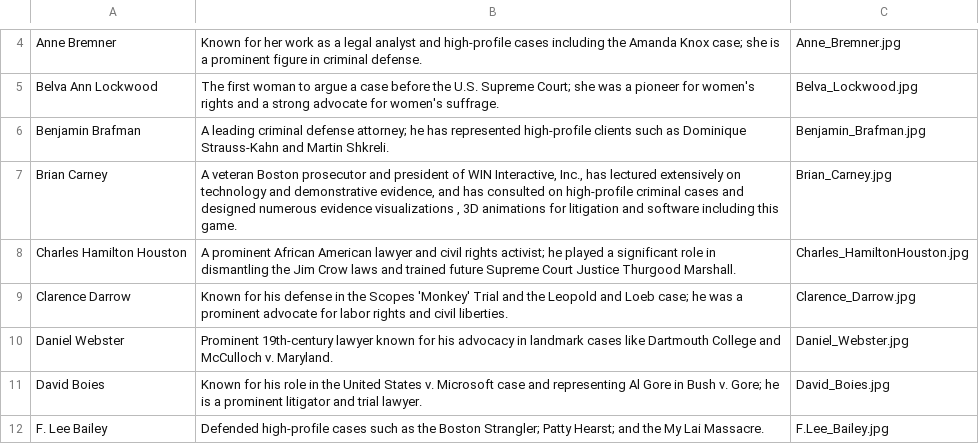
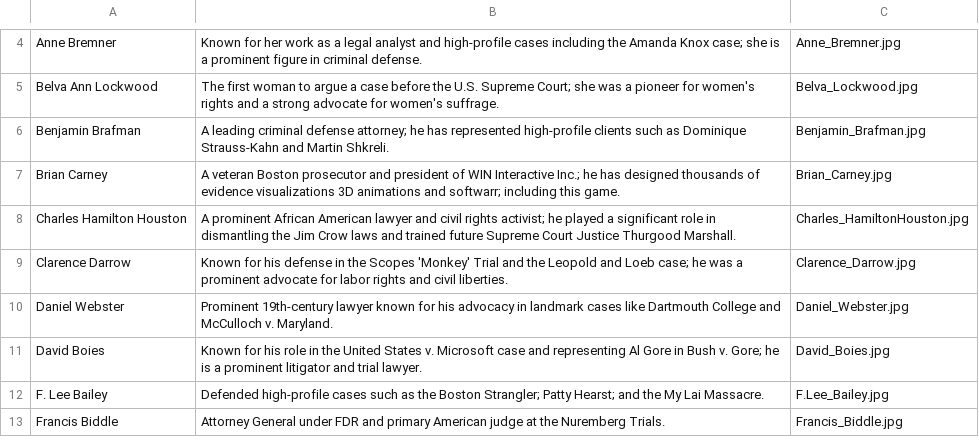
Before and after one commit to briancarney/LawyerTrivia, a CSV file: famous_lawyers.csv, drawn as a sheet; only a part is shown, gaps mark what is left out; the shorter side is filled out with more unchanged rows.

Commit message:
Add files via upload

```diff
--- a/famous_lawyers.csv
+++ b/famous_lawyers.csv
@@ -6,3 +6,3 @@ Belva Ann Lockwood,The first woman to argue a case before the U.S. Supreme Court
 Benjamin Brafman,A leading criminal defense attorney; he has represented high-profile clients such as Dominique Strauss-Kahn and Martin Shkreli.,Benjamin_Brafman.jpg
-Brian Carney,"A veteran Boston prosecutor and president of WIN Interactive, Inc., has lectured extensively on technology and demonstrative evidence, and has consulted on high-profile criminal cases and designed numerous evidence visualizations , 3D animations for litigation and software including this game.",Brian_Carney.jpg
+Brian Carney,A veteran Boston prosecutor and president of WIN Interactive Inc.; he has  designed thousands of evidence visualizations 3D animations and softwarr; including this game.,Brian_Carney.jpg
 Charles Hamilton Houston,A prominent African American lawyer and civil rights activist; he played a significant role in dismantling the Jim Crow laws and trained future Supreme Court Justice Thurgood Marshall.,Charles_HamiltonHouston.jpg
```
